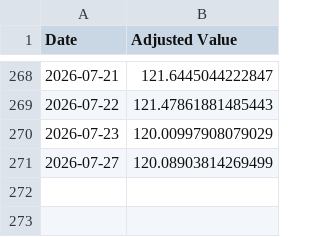
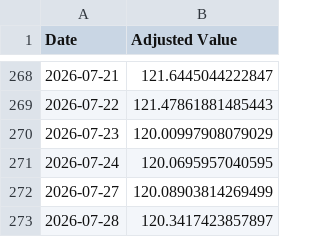
Before and after one commit to sensware/ChatGPT-Micro-Cap, a CSV file: Frontend/Baseline CSVs/sp500.csv, drawn as a sheet; only a part is shown, gaps mark what is left out; the diff names each change by its address in the sheet, - before the commit and + after, or states it on an @@ line.

```diff
--- a/Frontend/Baseline CSVs/sp500.csv
+++ b/Frontend/Baseline CSVs/sp500.csv
+row 271: 2026-07-24 | 120.0695957040595
+row 273: 2026-07-28 | 120.3417423857897
```
Also changed, not shown: Frontend/Baseline CSVs/russell.csv, Scripts and CSV Files/Daily Updates.csv, 1 other file.
